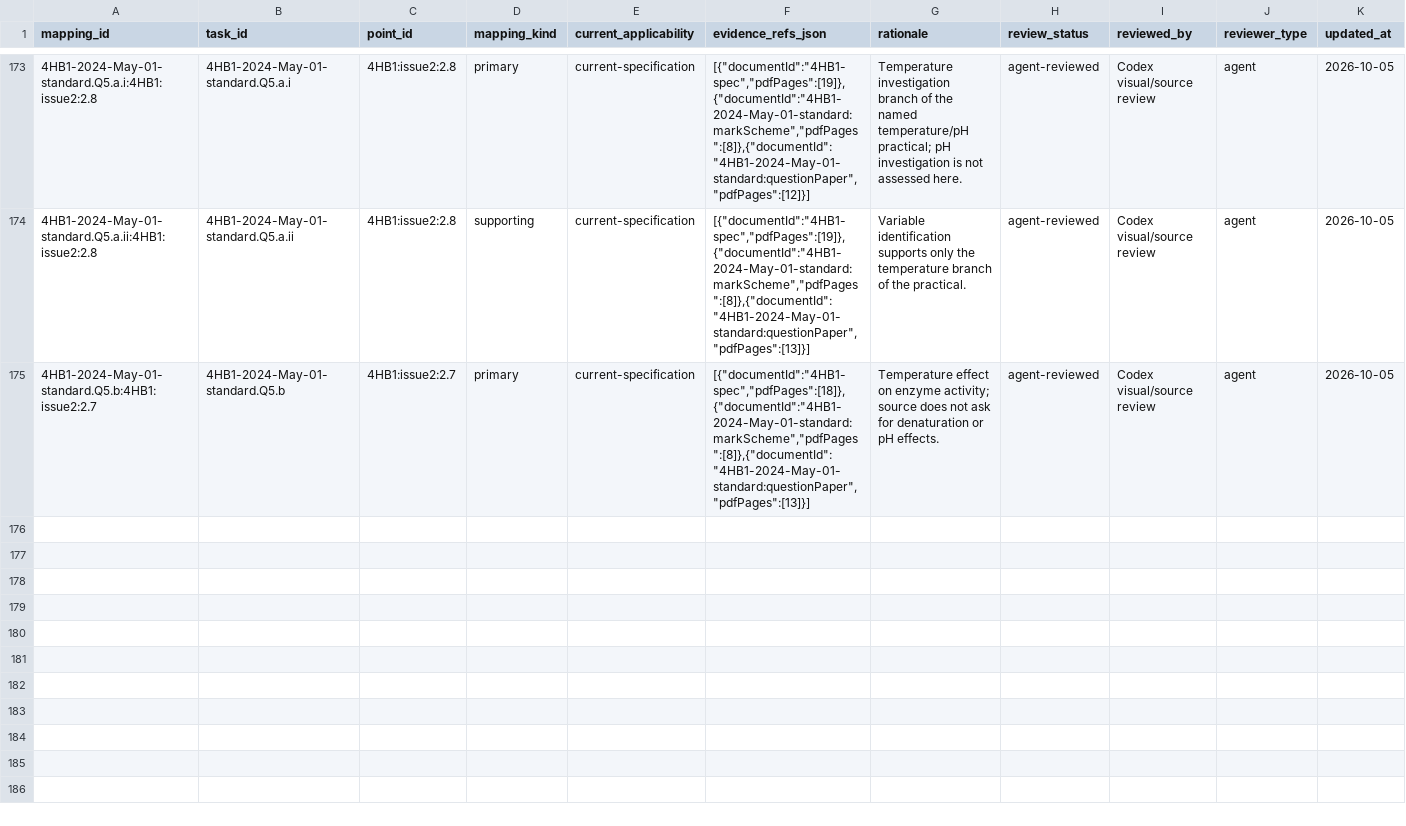
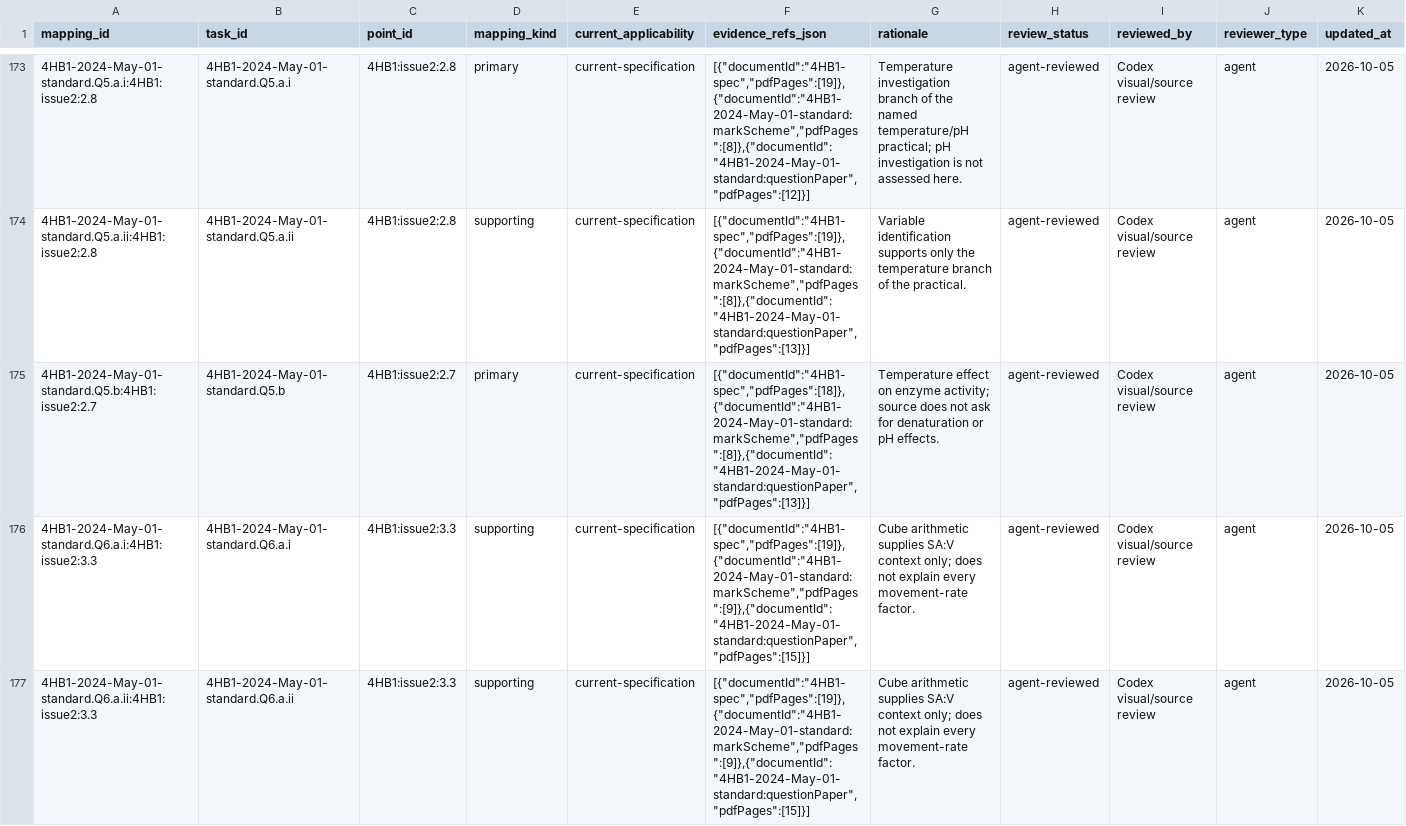
Before and after one commit to peterpeterpeter111/igcses, a CSV file: research/ledger/v1/task-mappings.csv, drawn as a sheet; only a part is shown, gaps mark what is left out; the diff covers the shown part only.

Commit message:
Sync verified Human Biology Q6 extraction and source-scoring constraints

```diff
--- a/research/ledger/v1/task-mappings.csv
+++ b/research/ledger/v1/task-mappings.csv
@@ -175 +175,3 @@ mapping_id,task_id,point_id,mapping_kind,current_applicability,evidence_refs_jso
 4HB1-2024-May-01-standard.Q5.b:4HB1:issue2:2.7,4HB1-2024-May-01-standard.Q5.b,4HB1:issue2:2.7,primary,current-specification,"[{""documentId"":""4HB1-spec"",""pdfPages"":[18]},{""documentId"":""4HB1-2024-May-01-standard:markScheme"",""pdfPages"":[8]},{""documentId"":""4HB1-2024-May-01-standard:questionPaper"",""pdfPages"":[13]}]",Temperature effect on enzyme activity; source does not ask for denaturation or pH effects.,agent-reviewed,Codex visual/source review,agent,2026-10-05
+4HB1-2024-May-01-standard.Q6.a.i:4HB1:issue2:3.3,4HB1-2024-May-01-standard.Q6.a.i,4HB1:issue2:3.3,supporting,current-specification,"[{""documentId"":""4HB1-spec"",""pdfPages"":[19]},{""documentId"":""4HB1-2024-May-01-standard:markScheme"",""pdfPages"":[9]},{""documentId"":""4HB1-2024-May-01-standard:questionPaper"",""pdfPages"":[15]}]",Cube arithmetic supplies SA:V context only; does not explain every movement-rate factor.,agent-reviewed,Codex visual/source review,agent,2026-10-05
+4HB1-2024-May-01-standard.Q6.a.ii:4HB1:issue2:3.3,4HB1-2024-May-01-standard.Q6.a.ii,4HB1:issue2:3.3,supporting,current-specification,"[{""documentId"":""4HB1-spec"",""pdfPages"":[19]},{""documentId"":""4HB1-2024-May-01-standard:markScheme"",""pdfPages"":[9]},{""documentId"":""4HB1-2024-May-01-standard:questionPaper"",""pdfPages"":[15]}]",Cube arithmetic supplies SA:V context only; does not explain every movement-rate factor.,agent-reviewed,Codex visual/source review,agent,2026-10-05
```
Also changed, not shown: 5 added rows elsewhere in this file, research/ledger/v1/documents.csv, research/ledger/v1/papers.csv, 19 other files.
